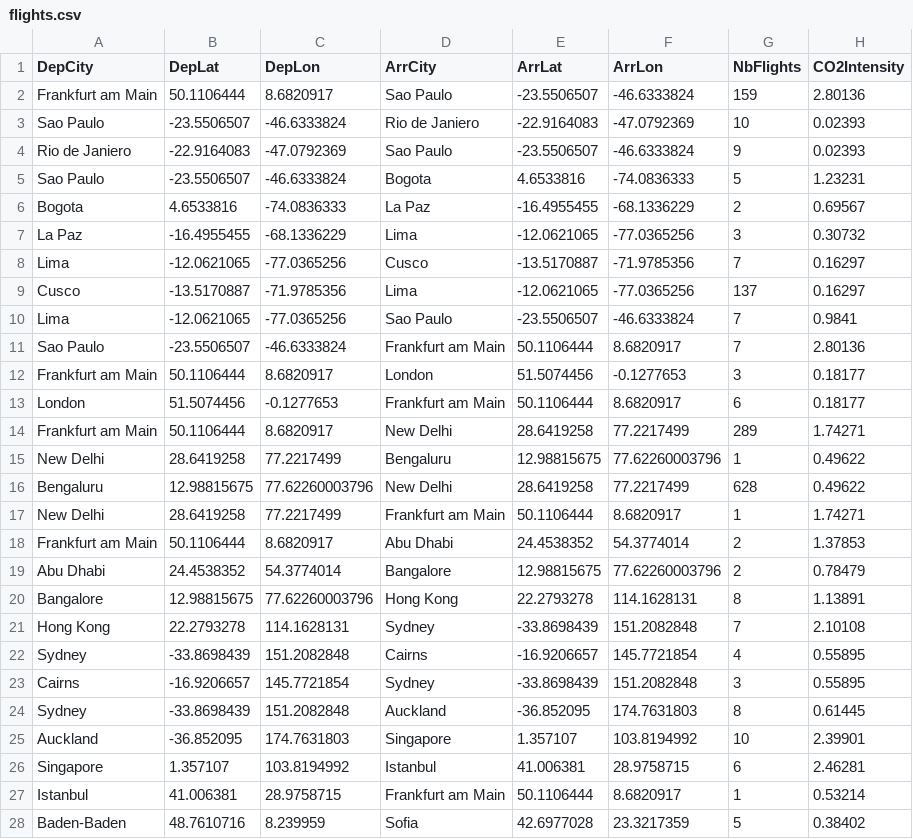
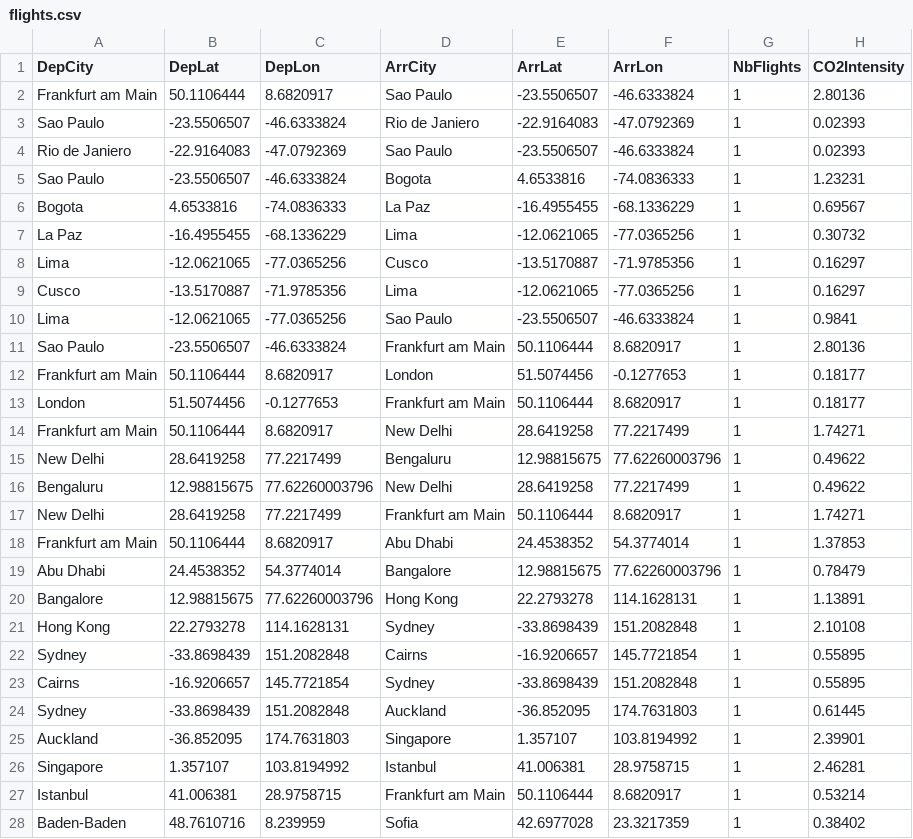
Before and after one commit to armandyam/armandyam.github.io, a CSV file: assets/data/flights.csv, drawn as a sheet; only a part is shown; the diff covers the shown part only.

Commit message:
Updating flight co2 data
Files added:
/Users/armandyam/Documents/personal_projects/github_academicpages/armandyam.github.io/_posts/2024-11-07-flights.html
/Users/armandyam/Documents/personal_projects/github_academicpages/armandyam.github.io/assets/data/diet_data.json
/Users/armandyam/Documents/personal_projects/github_academicpages/armandyam.github.io/assets/data/flights.csv
/Users/armandyam/Documents/personal_projects/github_academicpages/armandyam.github.io/assets/data/transport_distances.csv

```diff
--- a/assets/data/flights.csv
+++ b/assets/data/flights.csv
@@ -1,28 +1,28 @@
 DepCity,DepLat,DepLon,ArrCity,ArrLat,ArrLon,NbFlights,CO2Intensity
-Frankfurt am Main,50.1106444,8.6820917,Sao Paulo,-23.5506507,-46.6333824,159,2.80136
-Sao Paulo,-23.5506507,-46.6333824,Rio de Janiero,-22.9164083,-47.0792369,10,0.02393
-Rio de Janiero,-22.9164083,-47.0792369,Sao Paulo,-23.5506507,-46.6333824,9,0.02393
-Sao Paulo,-23.5506507,-46.6333824,Bogota,4.6533816,-74.0836333,5,1.23231
-Bogota,4.6533816,-74.0836333,La Paz,-16.4955455,-68.1336229,2,0.69567
-La Paz,-16.4955455,-68.1336229,Lima,-12.0621065,-77.0365256,3,0.30732
-Lima,-12.0621065,-77.0365256,Cusco,-13.5170887,-71.9785356,7,0.16297
-Cusco,-13.5170887,-71.9785356,Lima,-12.0621065,-77.0365256,137,0.16297
-Lima,-12.0621065,-77.0365256,Sao Paulo,-23.5506507,-46.6333824,7,0.9841
-Sao Paulo,-23.5506507,-46.6333824,Frankfurt am Main,50.1106444,8.6820917,7,2.80136
-Frankfurt am Main,50.1106444,8.6820917,London,51.5074456,-0.1277653,3,0.18177
-London,51.5074456,-0.1277653,Frankfurt am Main,50.1106444,8.6820917,6,0.18177
-Frankfurt am Main,50.1106444,8.6820917,New Delhi,28.6419258,77.2217499,289,1.74271
+Frankfurt am Main,50.1106444,8.6820917,Sao Paulo,-23.5506507,-46.6333824,1,2.80136
+Sao Paulo,-23.5506507,-46.6333824,Rio de Janiero,-22.9164083,-47.0792369,1,0.02393
+Rio de Janiero,-22.9164083,-47.0792369,Sao Paulo,-23.5506507,-46.6333824,1,0.02393
+Sao Paulo,-23.5506507,-46.6333824,Bogota,4.6533816,-74.0836333,1,1.23231
+Bogota,4.6533816,-74.0836333,La Paz,-16.4955455,-68.1336229,1,0.69567
+La Paz,-16.4955455,-68.1336229,Lima,-12.0621065,-77.0365256,1,0.30732
+Lima,-12.0621065,-77.0365256,Cusco,-13.5170887,-71.9785356,1,0.16297
+Cusco,-13.5170887,-71.9785356,Lima,-12.0621065,-77.0365256,1,0.16297
+Lima,-12.0621065,-77.0365256,Sao Paulo,-23.5506507,-46.6333824,1,0.9841
+Sao Paulo,-23.5506507,-46.6333824,Frankfurt am Main,50.1106444,8.6820917,1,2.80136
+Frankfurt am Main,50.1106444,8.6820917,London,51.5074456,-0.1277653,1,0.18177
+London,51.5074456,-0.1277653,Frankfurt am Main,50.1106444,8.6820917,1,0.18177
+Frankfurt am Main,50.1106444,8.6820917,New Delhi,28.6419258,77.2217499,1,1.74271
 New Delhi,28.6419258,77.2217499,Bengaluru,12.98815675,77.62260003796,1,0.49622
-Bengaluru,12.98815675,77.62260003796,New Delhi,28.6419258,77.2217499,628,0.49622
+Bengaluru,12.98815675,77.62260003796,New Delhi,28.6419258,77.2217499,1,0.49622
 New Delhi,28.6419258,77.2217499,Frankfurt am Main,50.1106444,8.6820917,1,1.74271
-Frankfurt am Main,50.1106444,8.6820917,Abu Dhabi,24.4538352,54.3774014,2,1.37853
-Abu Dhabi,24.4538352,54.3774014,Bangalore,12.98815675,77.62260003796,2,0.78479
-Bangalore,12.98815675,77.62260003796,Hong Kong,22.2793278,114.1628131,8,1.13891
-Hong Kong,22.2793278,114.1628131,Sydney,-33.8698439,151.2082848,7,2.10108
-Sydney,-33.8698439,151.2082848,Cairns,-16.9206657,145.7721854,4,0.55895
-Cairns,-16.9206657,145.7721854,Sydney,-33.8698439,151.2082848,3,0.55895
-Sydney,-33.8698439,151.2082848,Auckland,-36.852095,174.7631803,8,0.61445
-Auckland,-36.852095,174.7631803,Singapore,1.357107,103.8194992,10,2.39901
-Singapore,1.357107,103.8194992,Istanbul,41.006381,28.9758715,6,2.46281
+Frankfurt am Main,50.1106444,8.6820917,Abu Dhabi,24.4538352,54.3774014,1,1.37853
+Abu Dhabi,24.4538352,54.3774014,Bangalore,12.98815675,77.62260003796,1,0.78479
+Bangalore,12.98815675,77.62260003796,Hong Kong,22.2793278,114.1628131,1,1.13891
+Hong Kong,22.2793278,114.1628131,Sydney,-33.8698439,151.2082848,1,2.10108
+Sydney,-33.8698439,151.2082848,Cairns,-16.9206657,145.7721854,1,0.55895
+Cairns,-16.9206657,145.7721854,Sydney,-33.8698439,151.2082848,1,0.55895
+Sydney,-33.8698439,151.2082848,Auckland,-36.852095,174.7631803,1,0.61445
+Auckland,-36.852095,174.7631803,Singapore,1.357107,103.8194992,1,2.39901
+Singapore,1.357107,103.8194992,Istanbul,41.006381,28.9758715,1,2.46281
 Istanbul,41.006381,28.9758715,Frankfurt am Main,50.1106444,8.6820917,1,0.53214
-Baden-Baden,48.7610716,8.239959,Sofia,42.6977028,23.3217359,5,0.38402
+Baden-Baden,48.7610716,8.239959,Sofia,42.6977028,23.3217359,1,0.38402
```
Also changed, not shown: 82 edited cells elsewhere in this file.
